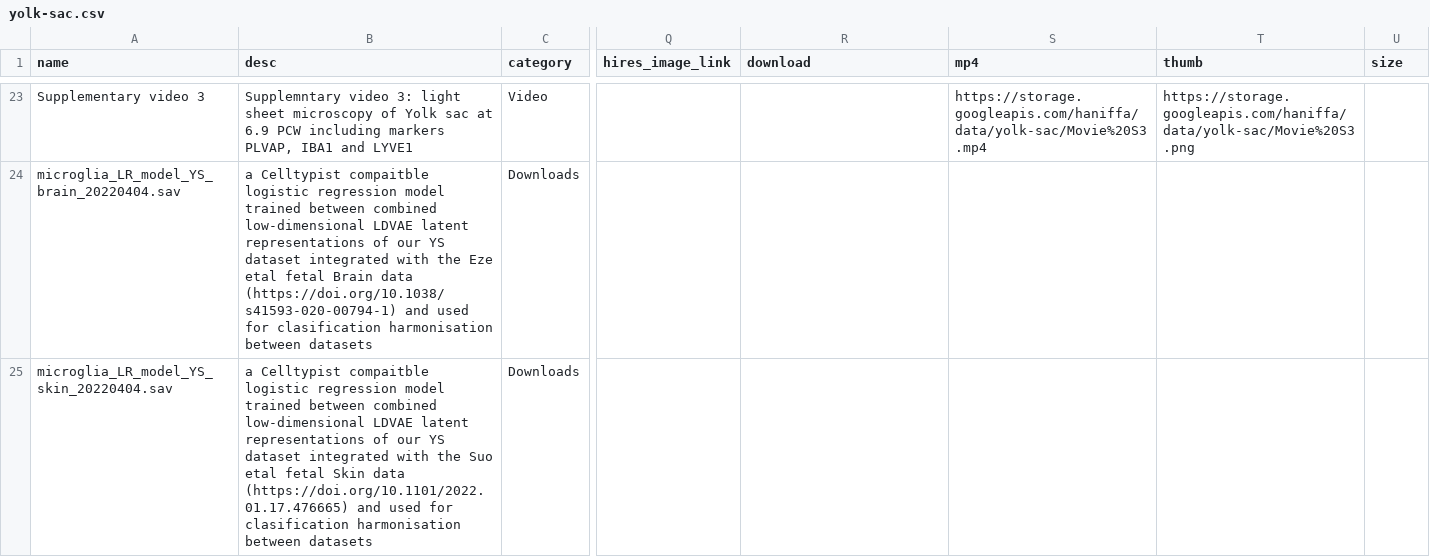
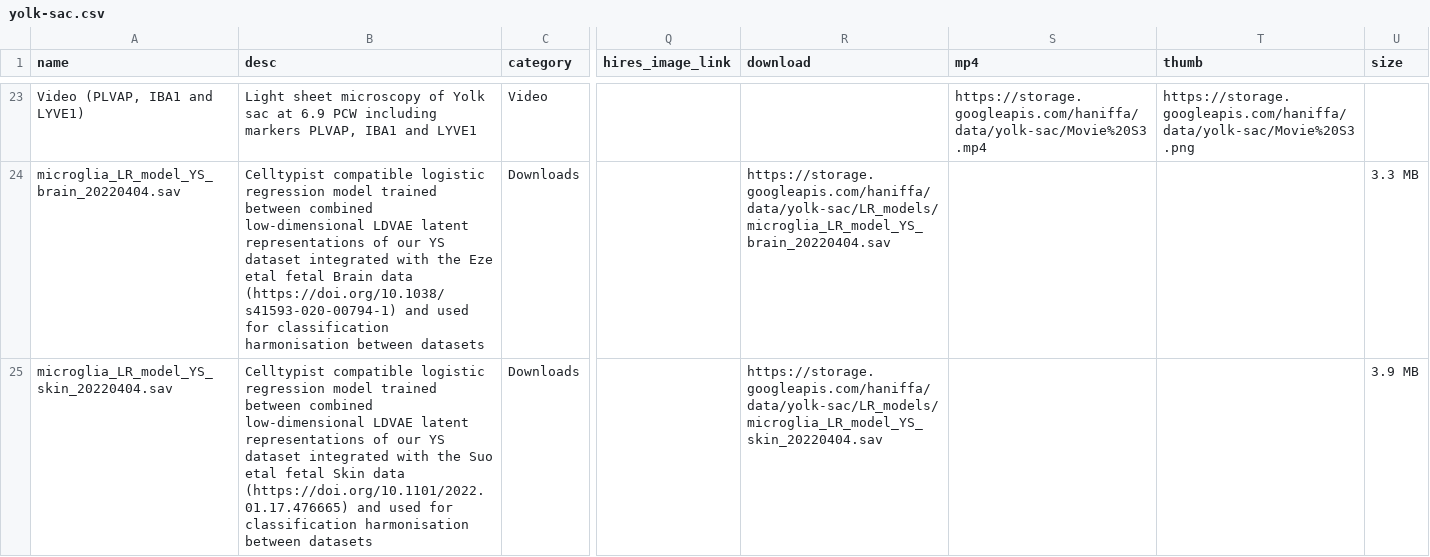
Before and after one commit to haniffalab/jekyll-hdca, a CSV file: _data/yolk-sac.csv, drawn as a sheet; only a part is shown, gaps mark what is left out; the diff covers the shown part only; the diff names each change by its address in the sheet, - before the commit and + after, or states it on an @@ line.

Commit message:
yolk-sac cleanup

```diff
--- a/_data/yolk-sac.csv
+++ b/_data/yolk-sac.csv
-A23 (name): Supplementary video 3
+A23 (name): Video (PLVAP, IBA1 and LYVE1)
-B23 (desc): Supplemntary video 3: light sheet microscopy…
+B23 (desc): Light sheet microscopy…
-B24 (desc): a Celltypist compaitble logistic regression model trained between combined low-dimensional LDVAE latent representations of our YS dataset integrated with the Eze etal fetal Brain data (https://doi.org/10.1038/s41593-020-00794-1) and used for clasification harmonisation between…
+B24 (desc): Celltypist compatible logistic regression model trained between combined low-dimensional LDVAE latent representations of our YS dataset integrated with the Eze etal fetal Brain data (https://doi.org/10.1038/s41593-020-00794-1) and used for classification harmonisation between…
-R24 (download): (empty)
+R24 (download): https://storage.googleapis.com/haniffa/data/yolk-sac/LR_models/microglia_LR_model_YS_brain_20220404.sav
-U24 (size): (empty)
+U24 (size): 3.3 MB
-B25 (desc): a Celltypist compaitble logistic regression model trained between combined low-dimensional LDVAE latent representations of our YS dataset integrated with the Suo etal fetal Skin data (https://doi.org/10.1101/2022.01.17.476665) and used for clasification harmonisation between…
+B25 (desc): Celltypist compatible logistic regression model trained between combined low-dimensional LDVAE latent representations of our YS dataset integrated with the Suo etal fetal Skin data (https://doi.org/10.1101/2022.01.17.476665) and used for classification harmonisation between…
-R25 (download): (empty)
+R25 (download): https://storage.googleapis.com/haniffa/data/yolk-sac/LR_models/microglia_LR_model_YS_skin_20220404.sav
-U25 (size): (empty)
+U25 (size): 3.9 MB
```
Also changed, not shown: 70 edited cells elsewhere in this file, 1 other file.
